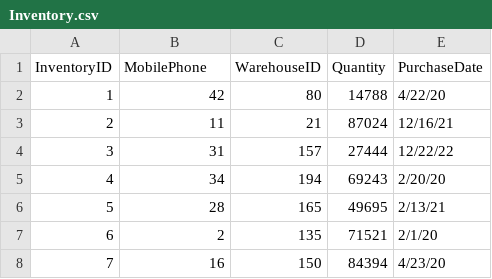
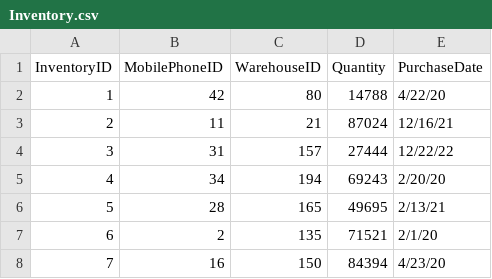
Before and after one commit to noobmasterbala/DistributedPhoneSupplyChain, a CSV file: InputData/Inventory.csv, drawn as a sheet; only a part is shown.

Commit message:
insert data functions completed
also changed columnname for inventory

```diff
--- a/InputData/Inventory.csv
+++ b/InputData/Inventory.csv
@@ -1,2 +1,2 @@
-InventoryID,MobilePhone,WarehouseID,Quantity,PurchaseDate
+InventoryID,MobilePhoneID,WarehouseID,Quantity,PurchaseDate
 1,42,80,14788,4/22/20
```
Also changed, not shown: 1 other file.
